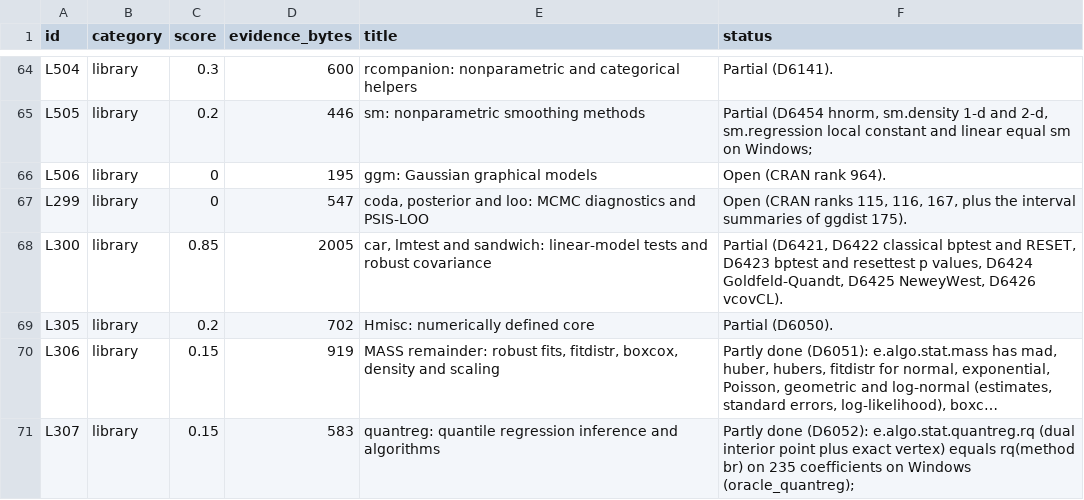
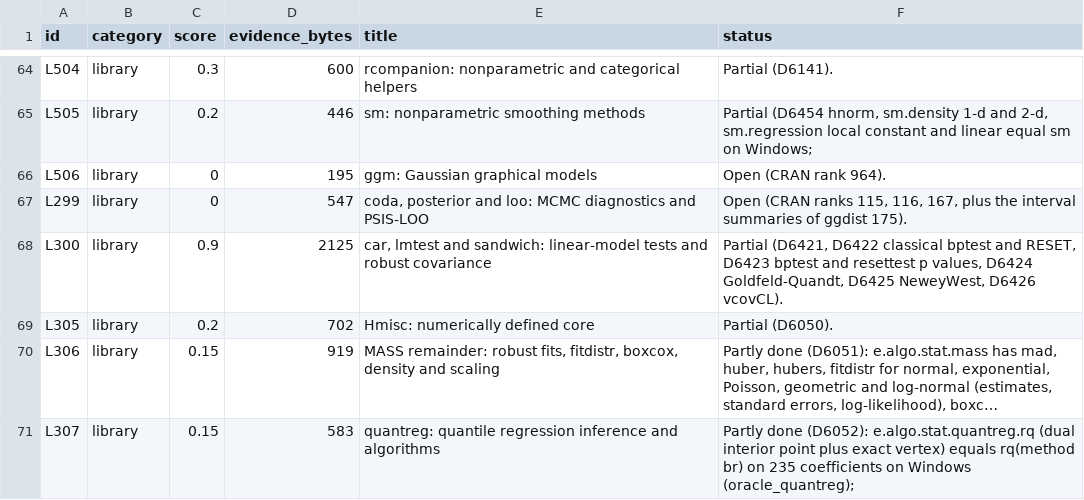
Before and after one commit to nebosa-company/neper, a TSV file: docs/digest/queue.tsv, drawn as a sheet; only a part is shown, gaps mark what is left out; long unchanged cells end in ….

```diff
--- a/docs/digest/queue.tsv
+++ b/docs/digest/queue.tsv
@@ -67,3 +67,3 @@ L506	library	0	195	ggm: Gaussian graphical models	Open (CRAN rank 964).
 L299	library	0	547	coda, posterior and loo: MCMC diagnostics and PSIS-LOO	Open (CRAN ranks 115, 116, 167, plus the interval summaries of ggdist 175).
-L300	library	0.85	2005	car, lmtest and sandwich: linear-model tests and robust covariance	Partial (D6421, D6422 classical bptest and RESET, D6423 bptest and resettest p values, D6424 Goldfeld-Quandt, D6425 NeweyWest, D6426 vcovCL).
+L300	library	0.9	2125	car, lmtest and sandwich: linear-model tests and robust covariance	Partial (D6421, D6422 classical bptest and RESET, D6423 bptest and resettest p values, D6424 Goldfeld-Quandt, D6425 NeweyWest, D6426 vcovCL).
 L305	library	0.2	702	Hmisc: numerically defined core	Partial (D6050).
```
Also changed, not shown: docs/digest/decisions.tsv, 7 other files.
